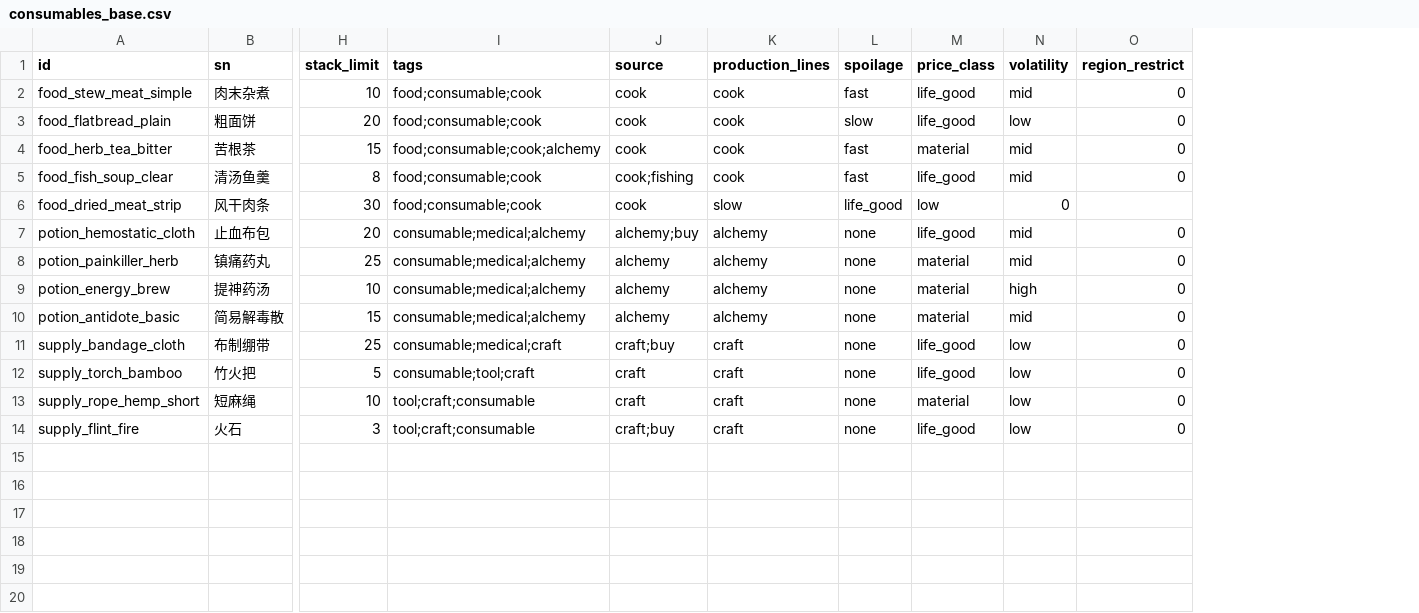
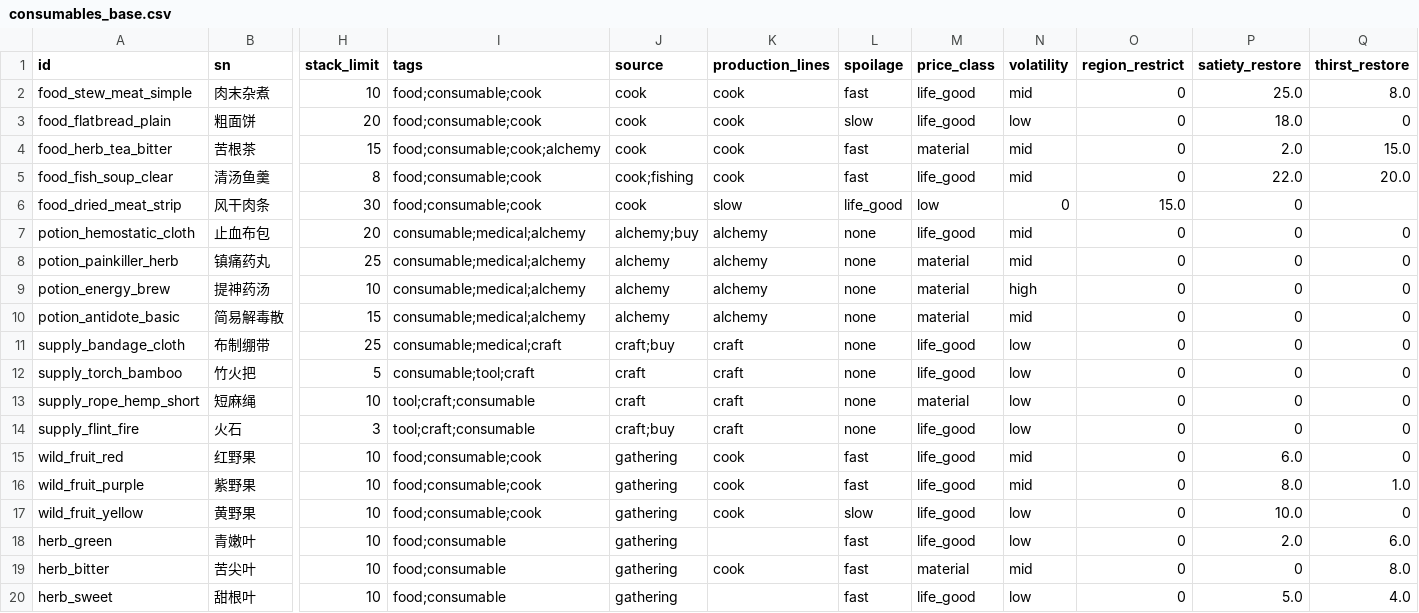
Before and after one commit to Motokano/SextingReborn2.0, a CSV file: data/items/consumables_base.csv, drawn as a sheet; only a part is shown, gaps mark what is left out; rows hold the shown columns only; the diff names each change by its address in the sheet, - before the commit and + after, or states it on an @@ line.

Commit message:
Update consumables_base.csv

```diff
--- a/data/items/consumables_base.csv
+++ b/data/items/consumables_base.csv
+column P (satiety_restore), rows 2-14: 25.0 | 18.0 | 2.0 | 22.0 | 0 | 0 | 0 | 0 | 0 | 0 | 0 | 0 | 0
+column Q (thirst_restore), rows 2-14: 8.0 | 0 | 15.0 | 20.0 |  | 0 | 0 | 0 | 0 | 0 | 0 | 0 | 0
-O6 (region_restrict): (empty)
+O6 (region_restrict): 15.0
+row 15: wild_fruit_red | 红野果 | 10 | food;consumable;cook | gathering | cook | fast | life_good | mid | 0 | 6.0 | 0
+row 16: wild_fruit_purple | 紫野果 | 10 | food;consumable;cook | gathering | cook | fast | life_good | mid | 0 | 8.0 | 1.0
+row 17: wild_fruit_yellow | 黄野果 | 10 | food;consumable;cook | gathering | cook | slow | life_good | low | 0 | 10.0 | 0
+row 18: herb_green | 青嫩叶 | 10 | food;consumable | gathering |  | fast | life_good | low | 0 | 2.0 | 6.0
+row 19: herb_bitter | 苦尖叶 | 10 | food;consumable | gathering | cook | fast | material | mid | 0 | 0 | 8.0
+row 20: herb_sweet | 甜根叶 | 10 | food;consumable | gathering |  | fast | life_good | low | 0 | 5.0 | 4.0
```
